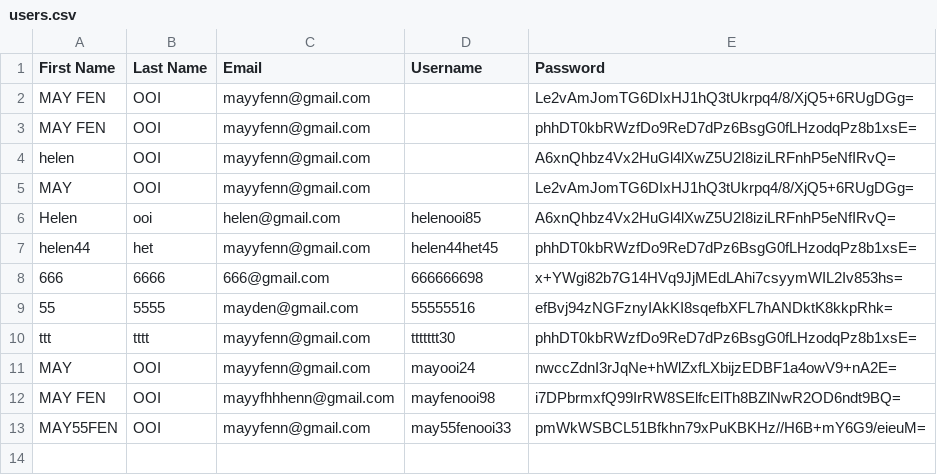
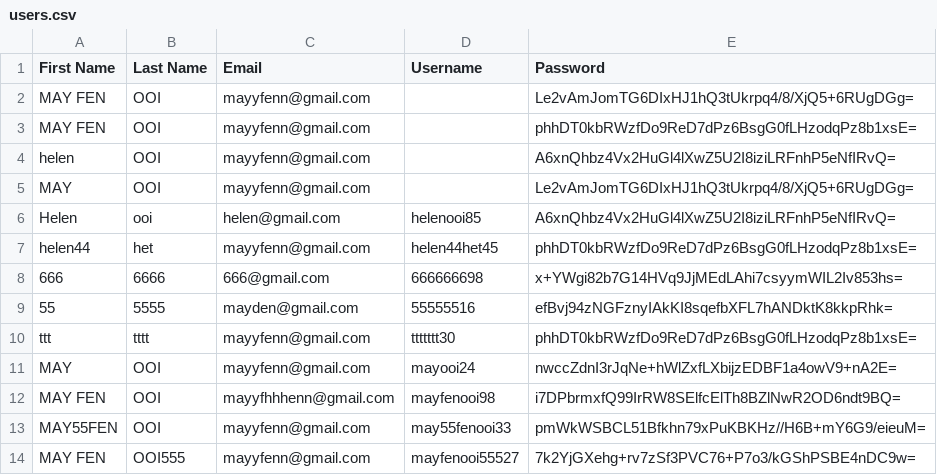
Before and after one commit to Helenooi/Helenooi-CAT201ProjectReactJS, a CSV file: public/public/users.csv, drawn as a sheet; the diff names each change by its address in the sheet, - before the commit and + after, or states it on an @@ line.

```diff
--- a/public/public/users.csv
+++ b/public/public/users.csv
+row 14: MAY FEN | OOI555 | mayyfenn@gmail.com | mayfenooi55527 | 7k2YjGXehg+rv7zSf3PVC76+P7o3/kGShPSBE4nDC9w=
```
Also changed, not shown: 2 other files.
